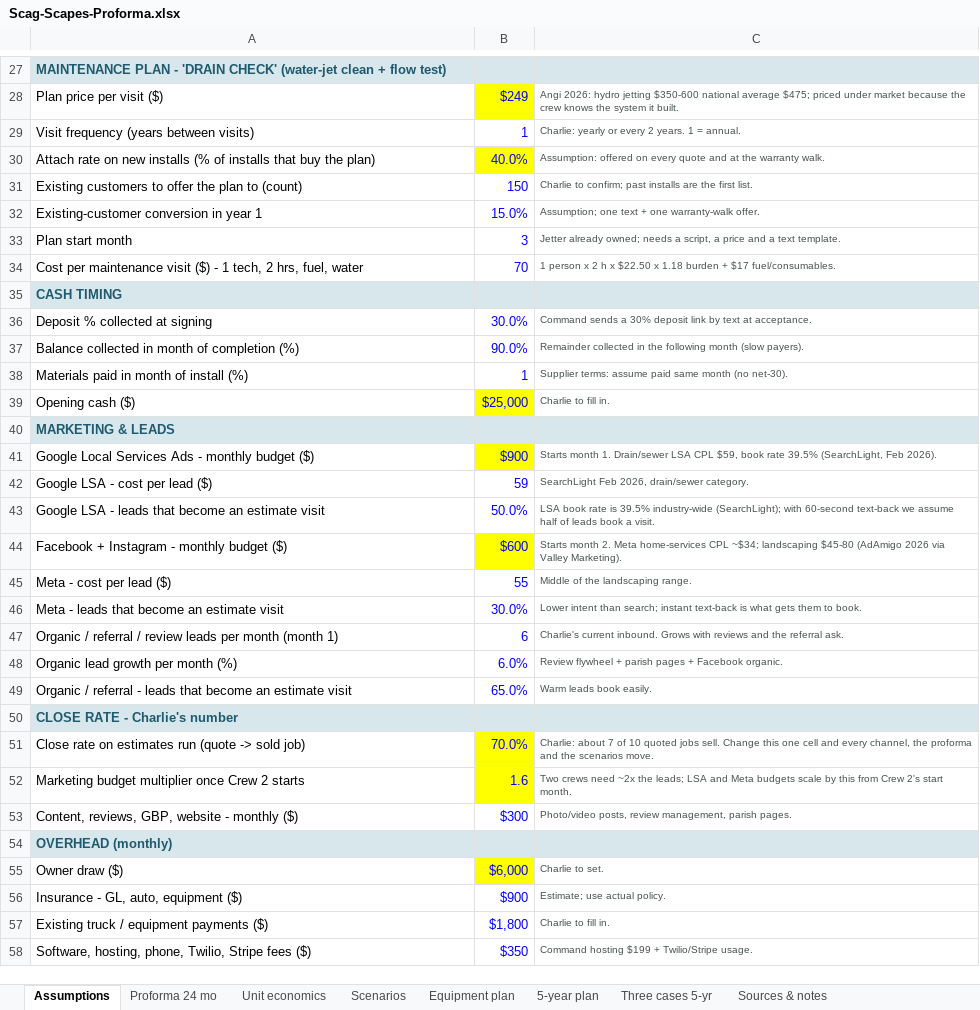
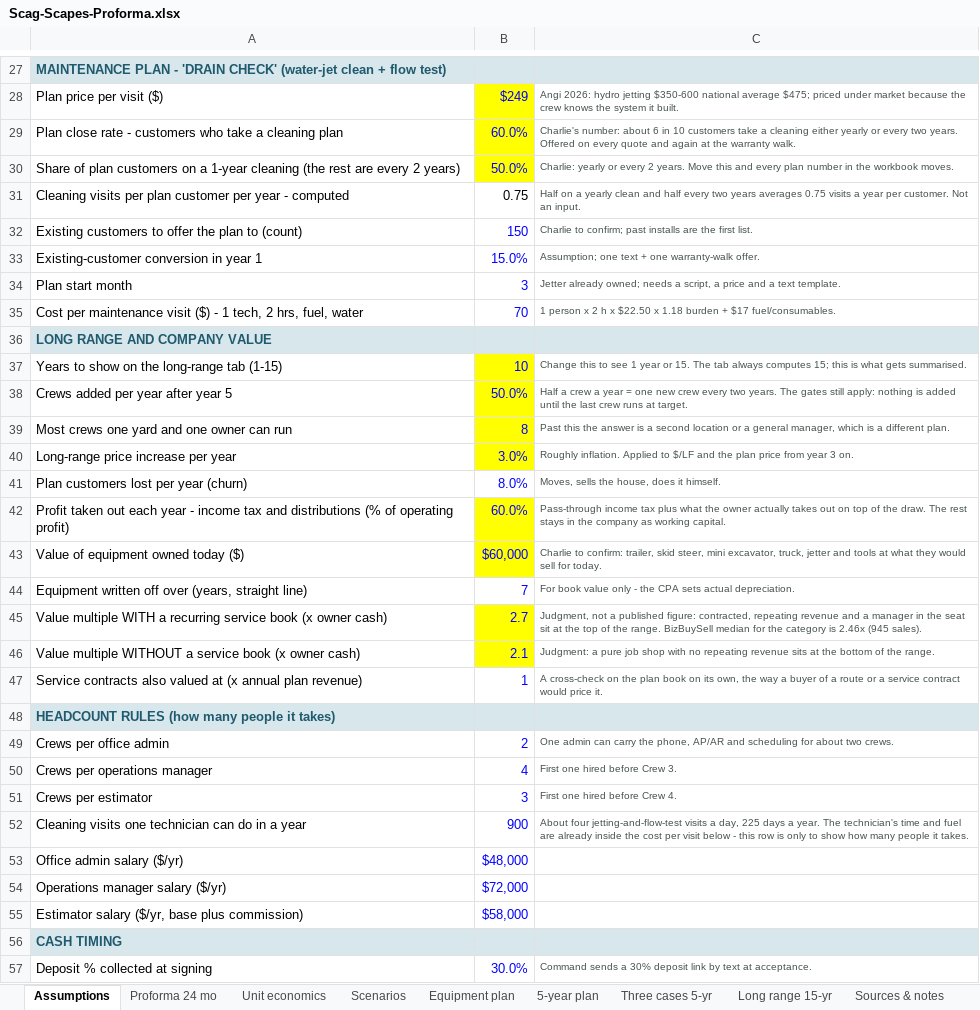
Before and after one commit to nedpearson/ScagScapes, an Excel workbook: docs/Scag-Scapes-Proforma.xlsx, sheet Assumptions, drawn as a sheet; only a part is shown, gaps mark what is left out; the shorter side is filled out with more unchanged rows; values as stored, in another font and other column widths than the file's, no borders; removed rows and columns are numbered as before the commit, all else as after; the diff names each change by its address in the sheet, - before the commit and + after, or states it on an @@ line.

```diff
--- a/docs/Scag-Scapes-Proforma.xlsx (sheet Assumptions)
+++ b/docs/Scag-Scapes-Proforma.xlsx (sheet Assumptions)
+sheet tab: Long range 15-yr
-row 29: Visit frequency (years between visits) | 1 | Charlie: yearly or every 2 years. 1 = annual.
-row 30: Attach rate on new installs (% of installs that buy the plan) | 40.0% | Assumption: offered on every quote and at the warranty walk.
+row 29: Plan close rate - customers who take a cleaning plan | 60.0% | Charlie's number: about 6 in 10 customers take a cleaning either yearly or every two years. Offered on every quote and again at the warranty walk.
+row 30: Share of plan customers on a 1-year cleaning (the rest are every 2 years) | 50.0% | Charlie: yearly or every 2 years. Move this and every plan number in the workbook moves.
+row 31: Cleaning visits per plan customer per year - computed | 0.75 | Half on a yearly clean and half every two years averages 0.75 visits a year per customer. Not an input.
+row 36: LONG RANGE AND COMPANY VALUE
+row 37: Years to show on the long-range tab (1-15) | 10 | Change this to see 1 year or 15. The tab always computes 15; this is what gets summarised.
+row 38: Crews added per year after year 5 | 50.0% | Half a crew a year = one new crew every two years. The gates still apply: nothing is added until the last crew runs at target.
+row 39: Most crews one yard and one owner can run | 8 | Past this the answer is a second location or a general manager, which is a different plan.
+row 40: Long-range price increase per year | 3.0% | Roughly inflation. Applied to $/LF and the plan price from year 3 on.
+row 41: Plan customers lost per year (churn) | 8.0% | Moves, sells the house, does it himself.
+row 42: Profit taken out each year - income tax and distributions (% of operating profit) | 60.0% | Pass-through income tax plus what the owner actually takes out on top of the draw. The rest stays in the company as working capital.
+row 43: Value of equipment owned today ($) | $60,000 | Charlie to confirm: trailer, skid steer, mini excavator, truck, jetter and tools at what they would sell for today.
+row 44: Equipment written off over (years, straight line) | 7 | For book value only - the CPA sets actual depreciation.
+row 45: Value multiple WITH a recurring service book (x owner cash) | 2.7 | Judgment, not a published figure: contracted, repeating revenue and a manager in the seat sit at the top of the range. BizBuySell median for the category is 2.46x (945 sales).
+row 46: Value multiple WITHOUT a service book (x owner cash) | 2.1 | Judgment: a pure job shop with no repeating revenue sits at the bottom of the range.
+row 47: Service contracts also valued at (x annual plan revenue) | 1 | A cross-check on the plan book on its own, the way a buyer of a route or a service contract would price it.
+row 48: HEADCOUNT RULES (how many people it takes)
+row 49: Crews per office admin | 2 | One admin can carry the phone, AP/AR and scheduling for about two crews.
+row 50: Crews per operations manager | 4 | First one hired before Crew 3.
+row 51: Crews per estimator | 3 | First one hired before Crew 4.
+row 52: Cleaning visits one technician can do in a year | 900 | About four jetting-and-flow-test visits a day, 225 days a year. The technician's time and fuel are already inside the cost per visit below - this row is only to show how many people it takes.
+row 53: Office admin salary ($/yr) | $48,000
+row 54: Operations manager salary ($/yr) | $72,000
+row 55: Estimator salary ($/yr, base plus commission) | $58,000
```
Also changed, not shown: sheet Three cases 5-yr, sheet Proforma 24 mo, sheet 5-year plan, sheet Scenarios, sheet Unit economics, formulas that keep their value, 1 other file.
